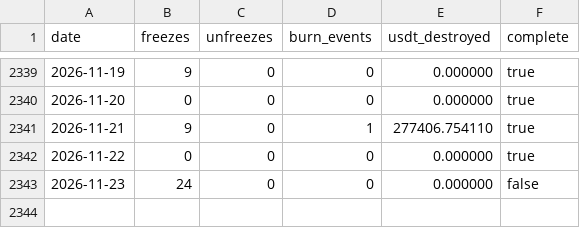
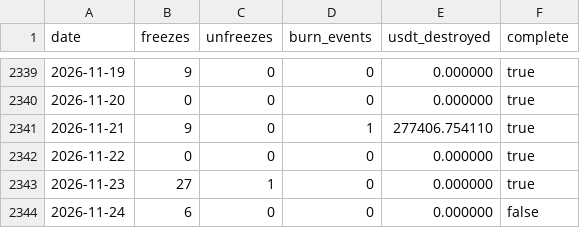
Before and after one commit to chico10117/usdt-trc20-blacklist-stats, a CSV file: data/usdt-trc20-blacklist-daily.csv, drawn as a sheet; only a part is shown, gaps mark what is left out.

```diff
--- a/data/usdt-trc20-blacklist-daily.csv
+++ b/data/usdt-trc20-blacklist-daily.csv
@@ -2342,2 +2342,3 @@ date,freezes,unfreezes,burn_events,usdt_destroyed,complete
 2026-11-22,0,0,0,0.000000,true
-2026-11-23,24,0,0,0.000000,false
+2026-11-23,27,1,0,0.000000,true
+2026-11-24,6,0,0,0.000000,false
```
Also changed, not shown: data/usdt-trc20-blacklist-monthly.csv, 2 other files.
